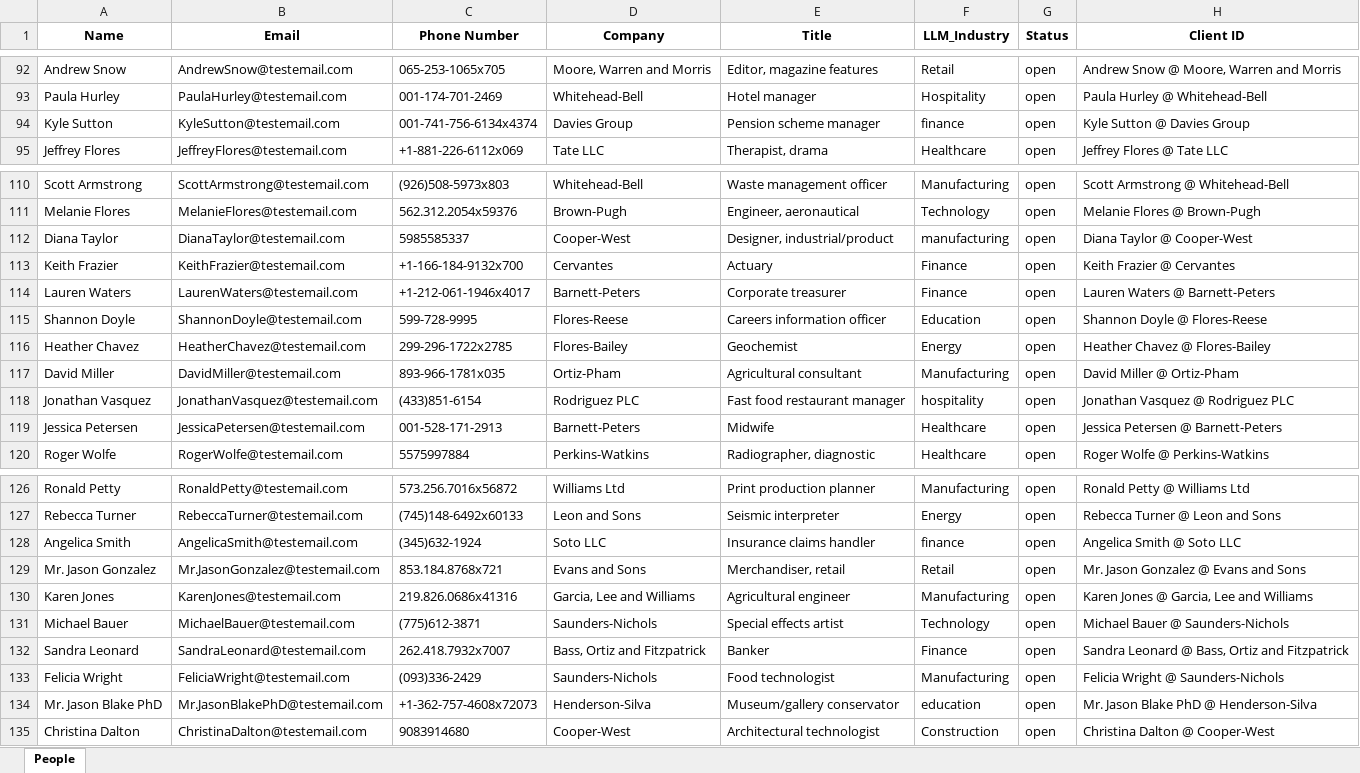
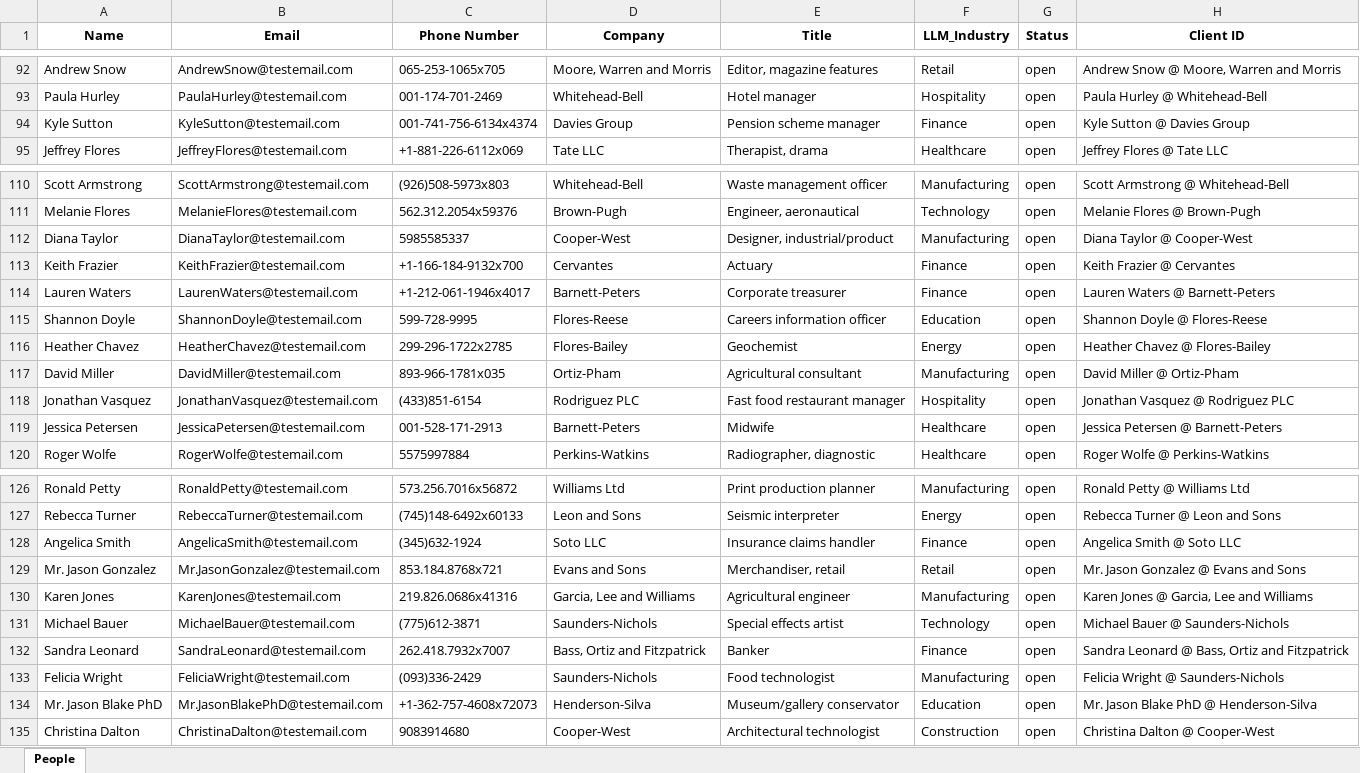
Before and after one commit to Jamen7/CRM-Application, an Excel workbook: data/updated_people.xlsx, sheet People, drawn as a sheet; only a part is shown, gaps mark what is left out; values as stored, in another font and other column widths than the file's, no borders; the diff covers the shown part only; the diff names each change by its address in the sheet, - before the commit and + after, or states it on an @@ line.

```diff
--- a/data/updated_people.xlsx (sheet People)
+++ b/data/updated_people.xlsx (sheet People)
-F94 (LLM_Industry): finance
+F94 (LLM_Industry): Finance
-F112 (LLM_Industry): manufacturing
+F112 (LLM_Industry): Manufacturing
-F118 (LLM_Industry): hospitality
+F118 (LLM_Industry): Hospitality
-F128 (LLM_Industry): finance
+F128 (LLM_Industry): Finance
-F134 (LLM_Industry): education
+F134 (LLM_Industry): Education
```
Also changed, not shown: 33 edited cells elsewhere in this sheet, 4 other files.
